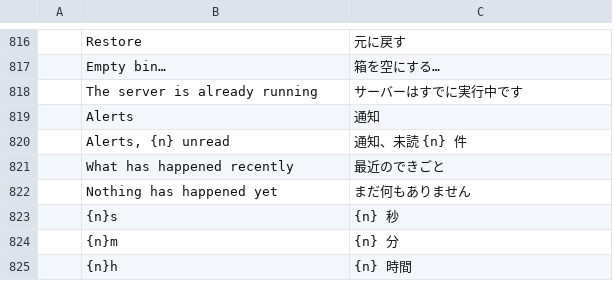
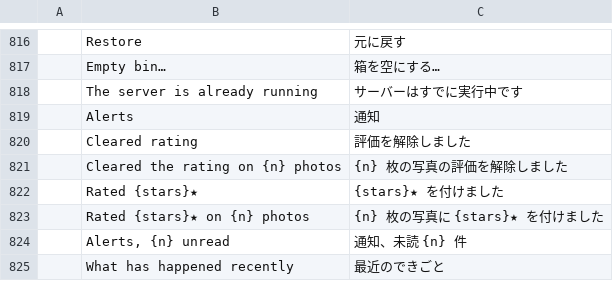
Before and after one commit to Topzic/sortlens-rust, a TSV file: crates/ui/src/i18n/ja.tsv, drawn as a sheet; only a part is shown, gaps mark what is left out; the shorter side is filled out with more unchanged rows; the diff names each change by its address in the sheet, - before the commit and + after, or states it on an @@ line.

```diff
--- a/crates/ui/src/i18n/ja.tsv
+++ b/crates/ui/src/i18n/ja.tsv
+row 820:  | Cleared rating | 評価を解除しました
+row 821:  | Cleared the rating on {n} photos | {n} 枚の写真の評価を解除しました
+row 822:  | Rated {stars}★ | {stars}★ を付けました
+row 823:  | Rated {stars}★ on {n} photos | {n} 枚の写真に {stars}★ を付けました
```
Also changed, not shown: crates/ui/src/i18n/ar.tsv, crates/ui/src/i18n/ko.tsv, 8 other files.
